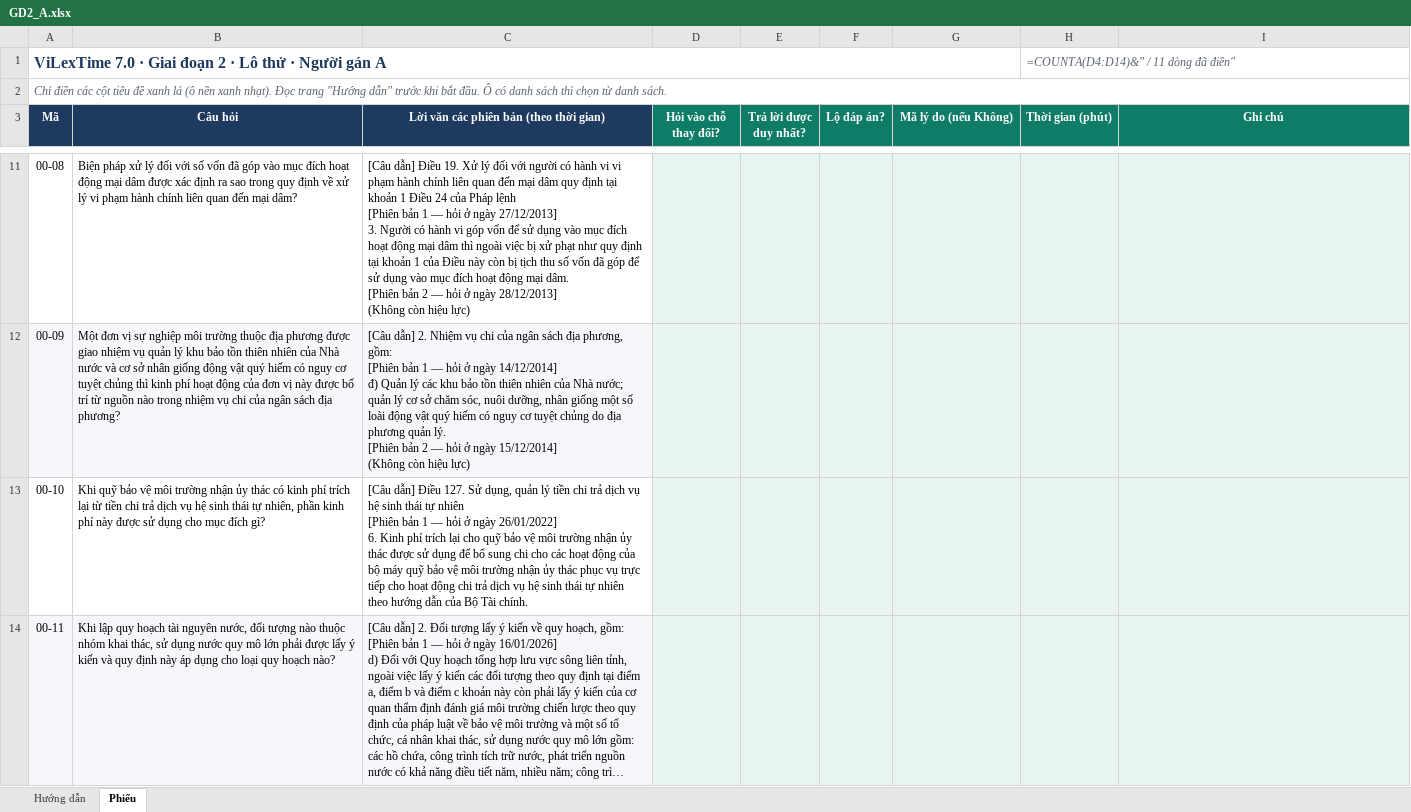
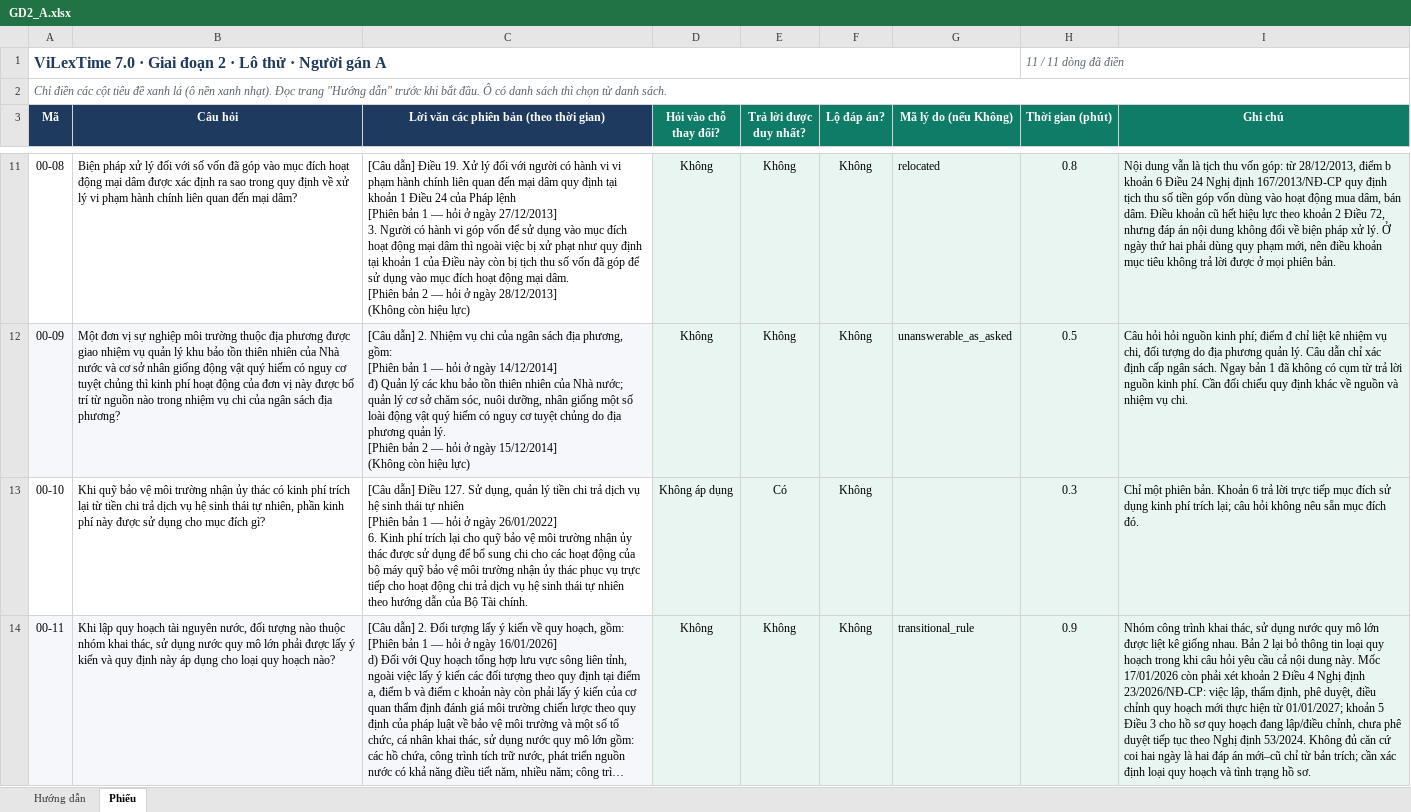
Before and after one commit to cmtri2005/graphrag-legal-thesis, an Excel workbook: data/vilextime_v7/phieu/lo00/GD2_A.xlsx, sheet Phiếu, drawn as a sheet; only a part is shown, gaps mark what is left out; long unchanged cells end in …; values as stored, in another font and other column widths than the file's, no borders; formulas without a stored value are shown as written; charts and pictures and conditional formats not drawn; the diff covers the shown part only; the diff names each change by its address in the sheet, - before the commit and + after, or states it on an @@ line.

```diff
--- a/data/vilextime_v7/phieu/lo00/GD2_A.xlsx (sheet Phiếu)
+++ b/data/vilextime_v7/phieu/lo00/GD2_A.xlsx (sheet Phiếu)
-H1 (Thời gian (phút)): =COUNTA(D4:D14)&" / 11 dòng đã điền"
+H1 (Thời gian (phút)): 11 / 11 dòng đã điền
-D11:D12 (Hỏi vào chỗ thay đổi?): (empty)
+D11:D12 (Hỏi vào chỗ thay đổi?): Không
-E11:E12 (Trả lời được duy nhất?): (empty)
+E11:E12 (Trả lời được duy nhất?): Không
-F11:F14 (Lộ đáp án?): (empty)
+F11:F14 (Lộ đáp án?): Không
-G11 (Mã lý do (nếu Không)): (empty)
+G11 (Mã lý do (nếu Không)): relocated
-H11 (Thời gian (phút)): (empty)
+H11 (Thời gian (phút)): 0.8
-I11 (Ghi chú): (empty)
+I11 (Ghi chú): Nội dung vẫn là tịch thu vốn góp: từ 28/12/2013, điểm b khoản 6 Điều 24 Nghị định 167/2013/NĐ-CP quy định tịch thu số tiền góp vốn dùng vào hoạt động mua dâm, bán dâm. Điều khoản cũ hết hiệu lực theo khoản 2 Điều 72, nhưng đáp án nội dung không đổi về biện pháp xử lý. Ở ngày thứ hai phải dùng quy phạm mới, nên điều khoản mục tiêu không trả lời được ở mọi phiên bản.
-G12 (Mã lý do (nếu Không)): (empty)
+G12 (Mã lý do (nếu Không)): unanswerable_as_asked
-H12 (Thời gian (phút)): (empty)
+H12 (Thời gian (phút)): 0.5
-I12 (Ghi chú): (empty)
+I12 (Ghi chú): Câu hỏi hỏi nguồn kinh phí; điểm đ chỉ liệt kê nhiệm vụ chi, đối tượng do địa phương quản lý. Câu dẫn chỉ xác định cấp ngân sách. Ngay bản 1 đã không có cụm từ trả lời nguồn kinh phí. Cần đối chiếu quy định khác về nguồn và nhiệm vụ chi.
-D13 (Hỏi vào chỗ thay đổi?): (empty)
+D13 (Hỏi vào chỗ thay đổi?): Không áp dụng
-E13 (Trả lời được duy nhất?): (empty)
+E13 (Trả lời được duy nhất?): Có
-H13 (Thời gian (phút)): (empty)
+H13 (Thời gian (phút)): 0.3
-I13 (Ghi chú): (empty)
+I13 (Ghi chú): Chỉ một phiên bản. Khoản 6 trả lời trực tiếp mục đích sử dụng kinh phí trích lại; câu hỏi không nêu sẵn mục đích đó.
-D14 (Hỏi vào chỗ thay đổi?): (empty)
+D14 (Hỏi vào chỗ thay đổi?): Không
-E14 (Trả lời được duy nhất?): (empty)
+E14 (Trả lời được duy nhất?): Không
-G14 (Mã lý do (nếu Không)): (empty)
+G14 (Mã lý do (nếu Không)): transitional_rule
-H14 (Thời gian (phút)): (empty)
+H14 (Thời gian (phút)): 0.9
-I14 (Ghi chú): (empty)
+I14 (Ghi chú): Nhóm công trình khai thác, sử dụng nước quy mô lớn được liệt kê giống nhau. Bản 2 lại bỏ thông tin loại quy hoạch trong khi câu hỏi yêu cầu cả nội dung này. Mốc 17/01/2026 còn phải xét khoản 2 Điều 4 Nghị định 23/2026/NĐ-CP: việc lập, thẩm định, phê duyệt, điều chỉnh quy hoạch mới thực hiện từ 01/01/2027; khoản 5 Điều 3 cho hồ sơ quy hoạch đang lập/điều chỉnh, chưa phê duyệt tiếp tục theo Nghị định 53/2024. Không đủ căn cứ coi hai ngày là hai đáp án mới–cũ chỉ từ bản trích; cần xác định loại quy hoạch và tình trạng hồ sơ.
```
Also changed, not shown: 39 edited cells elsewhere in this sheet, charts or pictures, data/vilextime_v7/phieu/lo00/GD2_B.xlsx, 5 other files.
